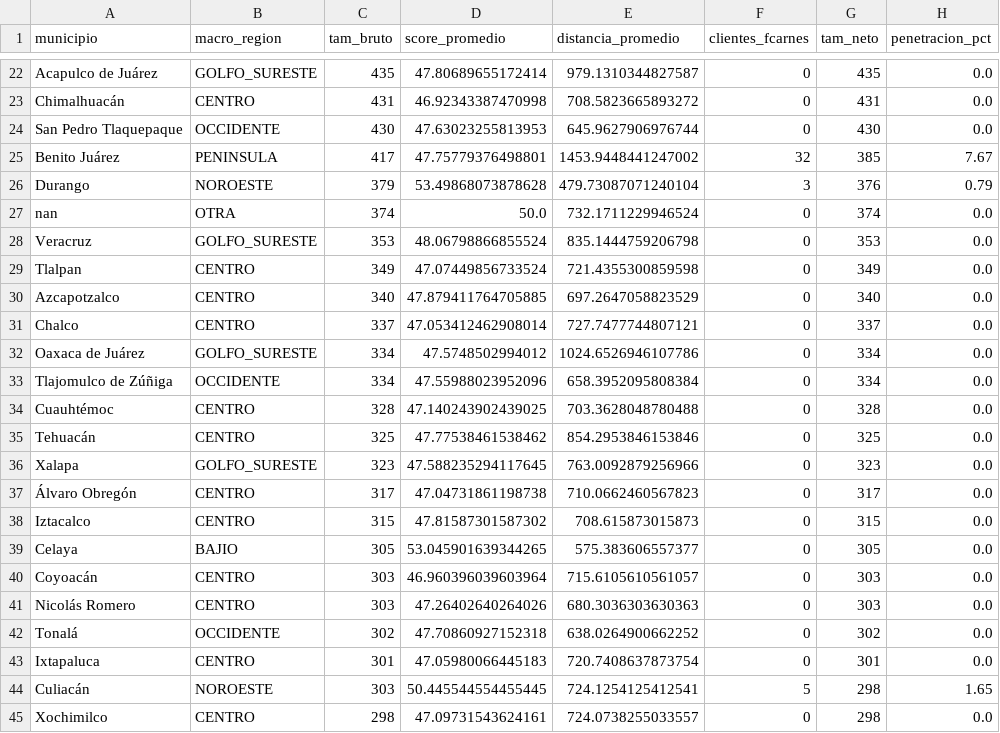
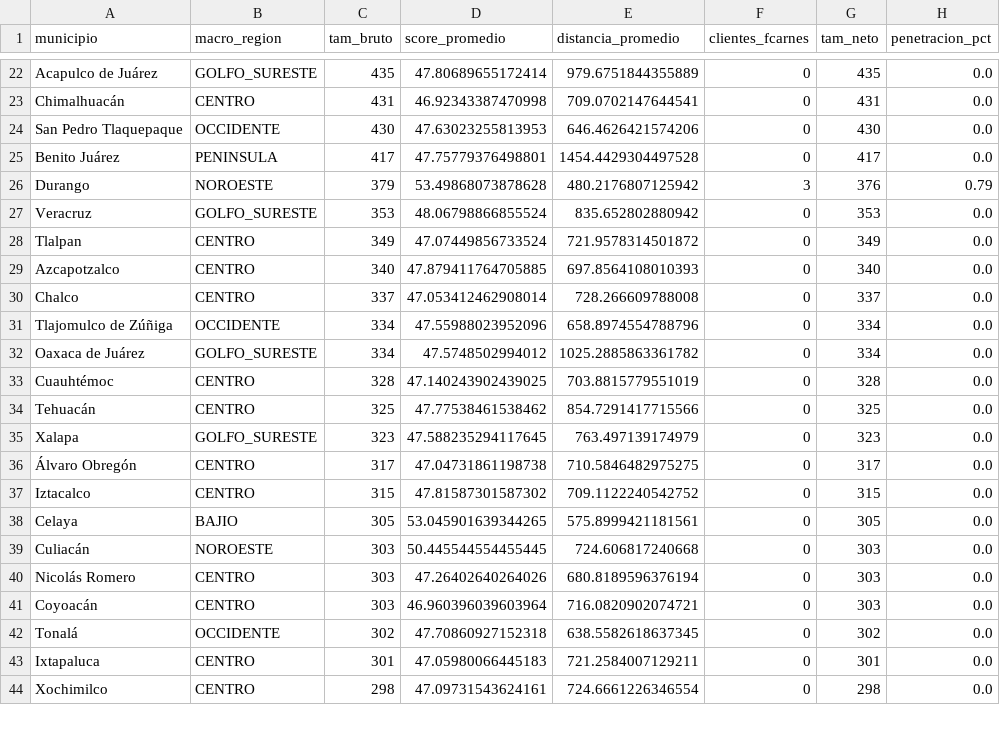
Before and after one commit to STRTGY/strtgy_predict_fcarnes_expansion, a CSV file: src/data/tam_top50_ciudades.csv, drawn as a sheet; only a part is shown, gaps mark what is left out; removed rows and columns are numbered as before the commit, all else as after; the diff covers the shown part only; the diff names each change by its address in the sheet, - before the commit and + after, or states it on an @@ line.

```diff
--- a/src/data/tam_top50_ciudades.csv
+++ b/src/data/tam_top50_ciudades.csv
-E22 (distancia_promedio): 979.1310344827587
+E22 (distancia_promedio): 979.6751844355889
-E23 (distancia_promedio): 708.5823665893272
+E23 (distancia_promedio): 709.0702147644541
-E24 (distancia_promedio): 645.9627906976744
+E24 (distancia_promedio): 646.4626421574206
-E25 (distancia_promedio): 1453.9448441247002
+E25 (distancia_promedio): 1454.4429304497528
-F25 (clientes_fcarnes): 32
+F25 (clientes_fcarnes): 0
-G25 (tam_neto): 385
+G25 (tam_neto): 417
-H25 (penetracion_pct): 7.67
+H25 (penetracion_pct): 0.0
-E26 (distancia_promedio): 479.73087071240104
+E26 (distancia_promedio): 480.2176807125942
-row 27: nan | OTRA | 374 | 50.0 | 732.1711229946524 | 0 | 374 | 0.0
-E27 (distancia_promedio): 835.1444759206798
+E27 (distancia_promedio): 835.652802880942
-E28 (distancia_promedio): 721.4355300859598
+E28 (distancia_promedio): 721.9578314501872
-E29 (distancia_promedio): 697.2647058823529
+E29 (distancia_promedio): 697.8564108010393
-E30 (distancia_promedio): 727.7477744807121
+E30 (distancia_promedio): 728.266609788008
-row 32: Oaxaca de Juárez | GOLFO_SURESTE | 334 | 47.5748502994012 | 1024.6526946107786 | 0 | 334 | 0.0
-E31 (distancia_promedio): 658.3952095808384
+E31 (distancia_promedio): 658.8974554788796
+row 32: Oaxaca de Juárez | GOLFO_SURESTE | 334 | 47.5748502994012 | 1025.2885863361782 | 0 | 334 | 0.0
-E33 (distancia_promedio): 703.3628048780488
+E33 (distancia_promedio): 703.8815779551019
-E34 (distancia_promedio): 854.2953846153846
+E34 (distancia_promedio): 854.7291417715566
-E35 (distancia_promedio): 763.0092879256966
+E35 (distancia_promedio): 763.497139174979
-E36 (distancia_promedio): 710.0662460567823
+E36 (distancia_promedio): 710.5846482975275
-E37 (distancia_promedio): 708.615873015873
+E37 (distancia_promedio): 709.1122240542752
-E38 (distancia_promedio): 575.383606557377
+E38 (distancia_promedio): 575.8999421181561
-A39 (municipio): Coyoacán
+A39 (municipio): Culiacán
-B39 (macro_region): CENTRO
+B39 (macro_region): NOROESTE
-D39 (score_promedio): 46.960396039603964
+D39 (score_promedio): 50.445544554455445
-E39 (distancia_promedio): 715.6105610561057
+E39 (distancia_promedio): 724.606817240668
-E40 (distancia_promedio): 680.3036303630363
+E40 (distancia_promedio): 680.8189596376194
+row 41: Coyoacán | CENTRO | 303 | 46.960396039603964 | 716.0820902074721 | 0 | 303 | 0.0
-E42 (distancia_promedio): 638.0264900662252
+E42 (distancia_promedio): 638.5582618637345
-E43 (distancia_promedio): 720.7408637873754
+E43 (distancia_promedio): 721.2584007129211
-row 44: Culiacán | NOROESTE | 303 | 50.445544554455445 | 724.1254125412541 | 5 | 298 | 1.65
-E44 (distancia_promedio): 724.0738255033557
+E44 (distancia_promedio): 724.6661226346554
```
Also changed, not shown: 1 added row and 39 edited cells elsewhere in this file, src/data/tam_mayorista_sakbe.csv, src/data/tam_por_macroregion.csv, 13 other files.
